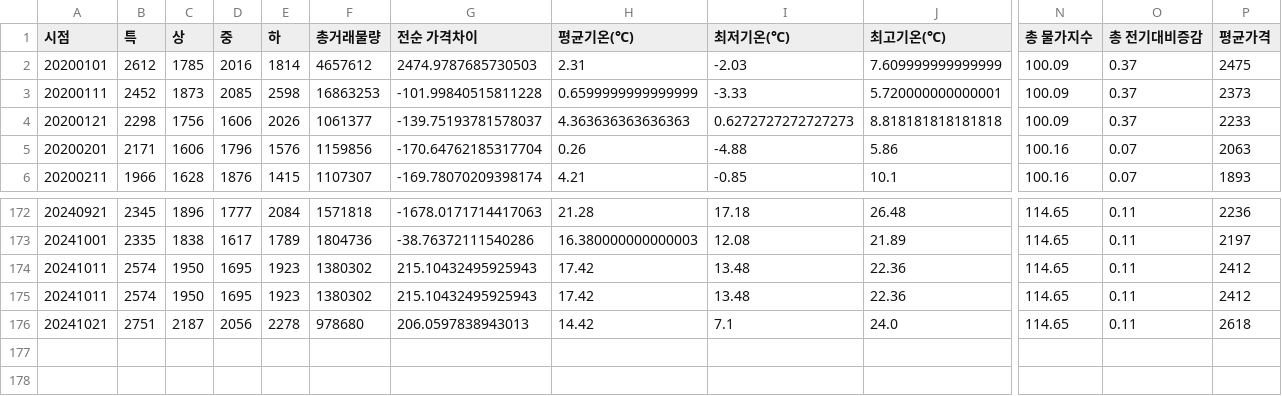
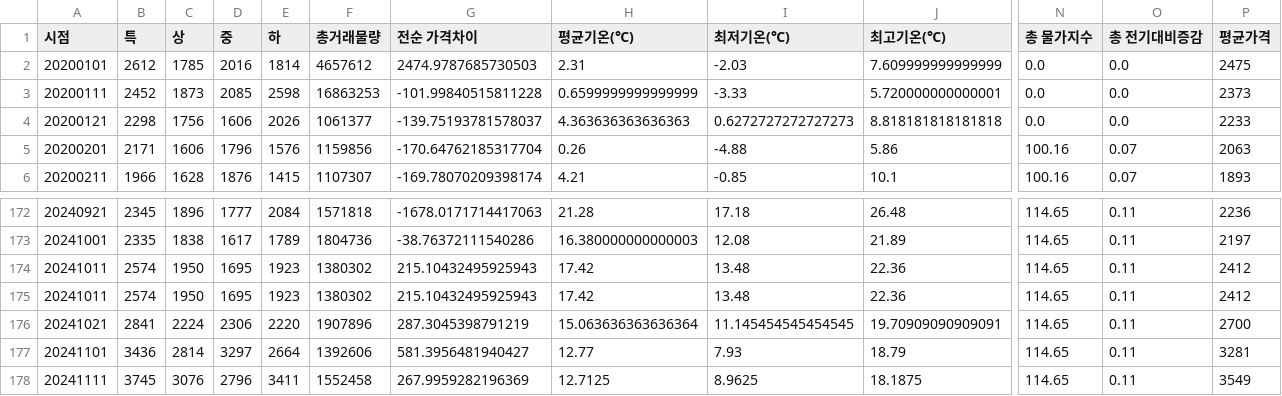
Before and after one commit to MS-AI-SCHOOL-The-team/nong-view, a CSV file: src/output/processed_배.csv, drawn as a sheet; only a part is shown, gaps mark what is left out; rows hold the shown columns only; the diff names each change by its address in the sheet, - before the commit and + after, or states it on an @@ line.

```diff
--- a/src/output/processed_배.csv
+++ b/src/output/processed_배.csv
-N2:N4 (총 물가지수): 100.09
+N2:N4 (총 물가지수): 0.0
-O2:O4 (총 전기대비증감): 0.37
+O2:O4 (총 전기대비증감): 0.0
-B176 (특): 2751
+B176 (특): 2841
-C176 (상): 2187
+C176 (상): 2224
-D176 (중): 2056
+D176 (중): 2306
-E176 (하): 2278
+E176 (하): 2220
-F176 (총거래물량): 978680
+F176 (총거래물량): 1907896
-G176 (전순 가격차이): 206.0597838943013
+G176 (전순 가격차이): 287.3045398791219
-H176 (평균기온(℃)): 14.42
+H176 (평균기온(℃)): 15.063636363636364
-I176 (최저기온(℃)): 7.1
+I176 (최저기온(℃)): 11.145454545454545
-J176 (최고기온(℃)): 24.0
+J176 (최고기온(℃)): 19.70909090909091
-P176 (평균가격): 2618
+P176 (평균가격): 2700
+row 177: 20241101 | 3436 | 2814 | 3297 | 2664 | 1392606 | 581.3956481940427 | 12.77 | 7.93 | 18.79 | 114.65 | 0.11 | 3281
+row 178: 20241111 | 3745 | 3076 | 2796 | 3411 | 1552458 | 267.9959282196369 | 12.7125 | 8.9625 | 18.1875 | 114.65 | 0.11 | 3549
```
Also changed, not shown: src/output/processed_건고추.csv, src/output/processed_대파.csv, 7 other files.
